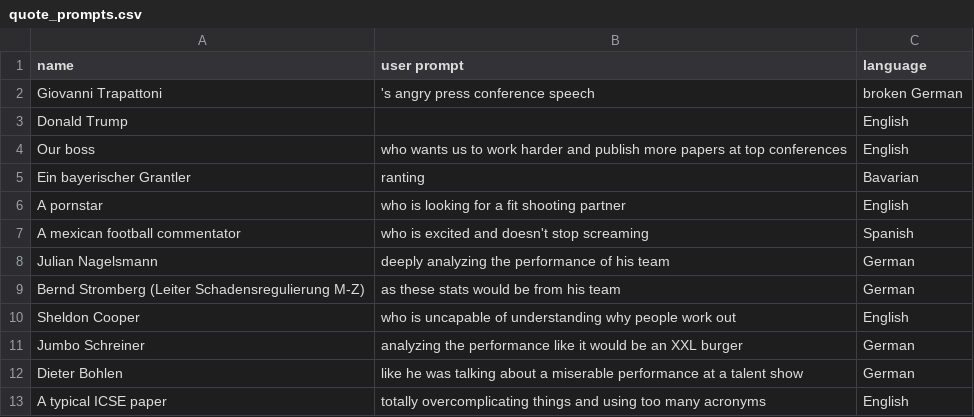
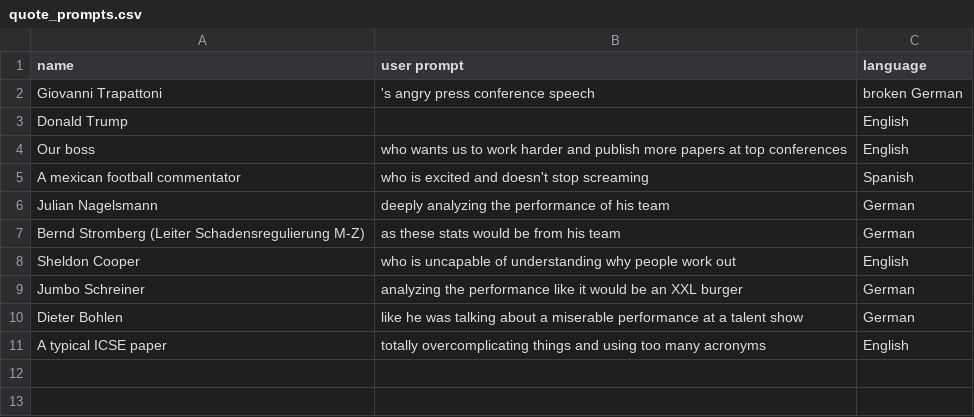
Before and after one commit to fleinen/Weekly-Strava-Stats-in-Slack, a CSV file: src/weekly_strava_stats/data/quote_prompts.csv, drawn as a sheet; the diff names each change by its address in the sheet, - before the commit and + after, or states it on an @@ line.

Commit message:
Remove lame prompts

```diff
--- a/src/weekly_strava_stats/data/quote_prompts.csv
+++ b/src/weekly_strava_stats/data/quote_prompts.csv
-row 5: Ein bayerischer Grantler | ranting | Bavarian
-row 6: A pornstar | who is looking for a fit shooting partner | English
```
